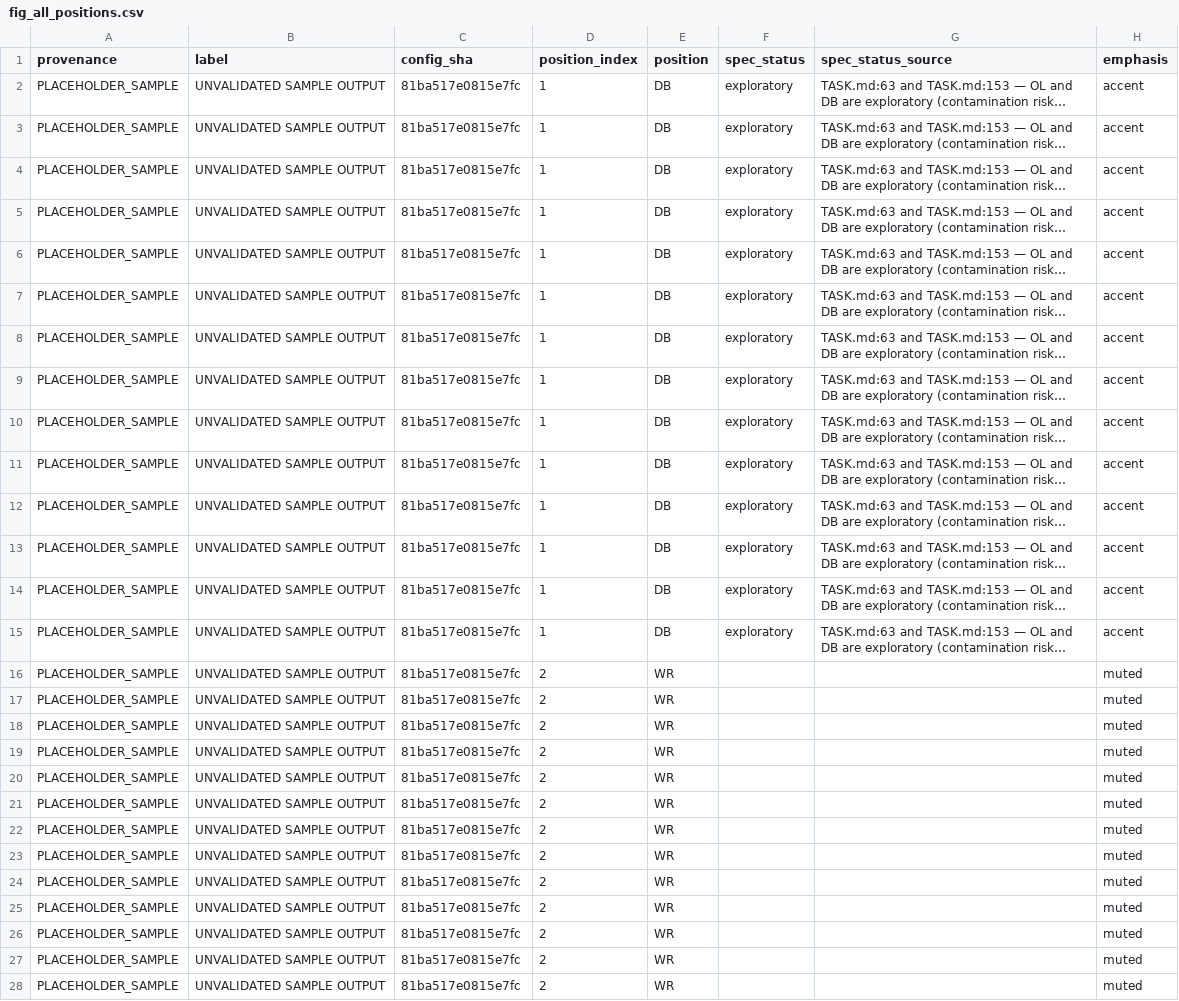
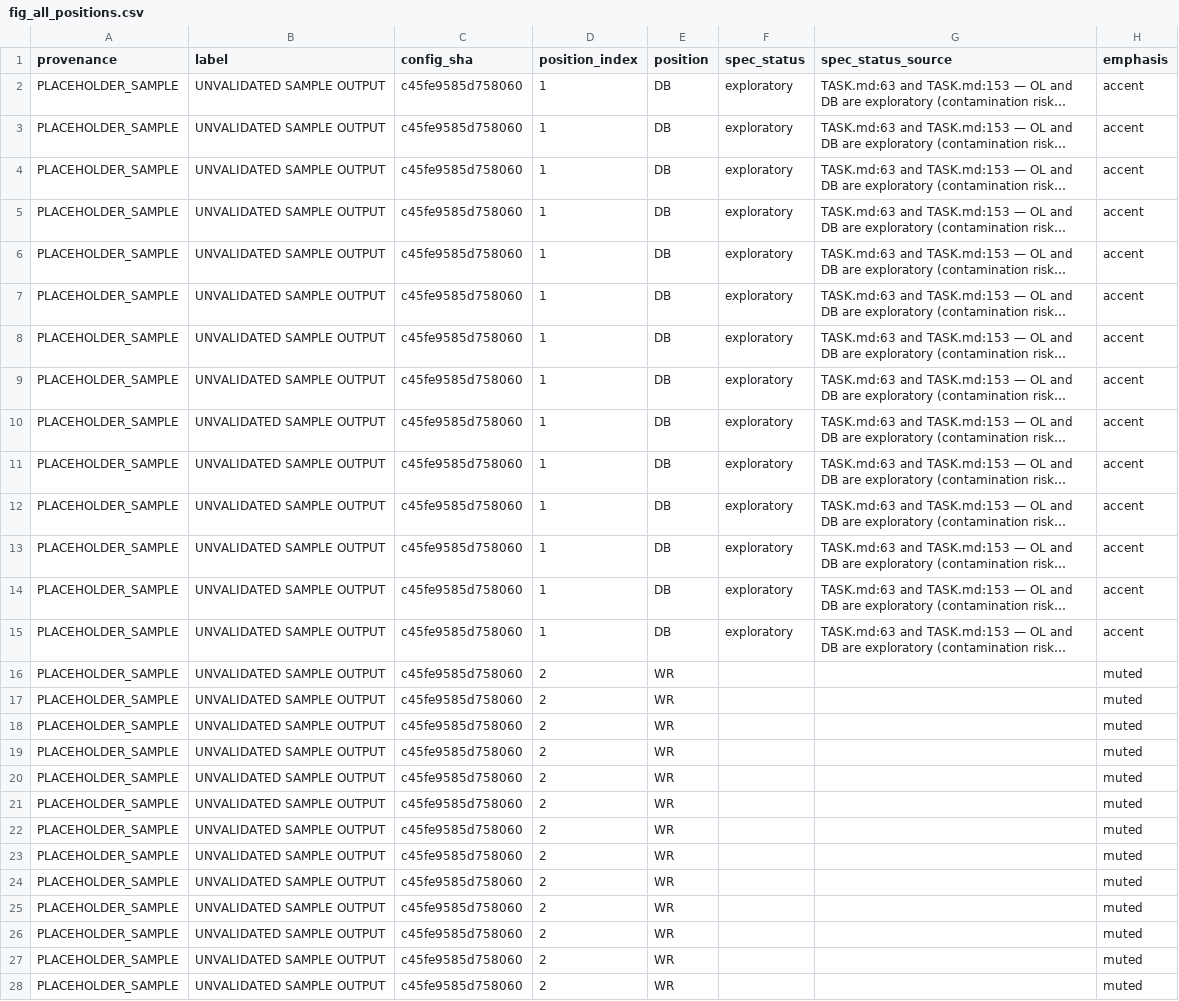
Before and after one commit to conormalone/BDB27, a CSV file: outputs/figures/fig_all_positions.csv, drawn as a sheet; only a part is shown; long unchanged cells end in …; the diff covers the shown part only; the diff names each change by its address in the sheet, - before the commit and + after, or states it on an @@ line.

```diff
--- a/outputs/figures/fig_all_positions.csv
+++ b/outputs/figures/fig_all_positions.csv
-C2:C28 (config_sha): 81ba517e0815e7fc
+C2:C28 (config_sha): c45fe9585d758060
```
Also changed, not shown: 43 edited cells elsewhere in this file, outputs/figures/fig_band_only.csv, outputs/figures/fig_bars_of_doubt.csv, 25 other files.
